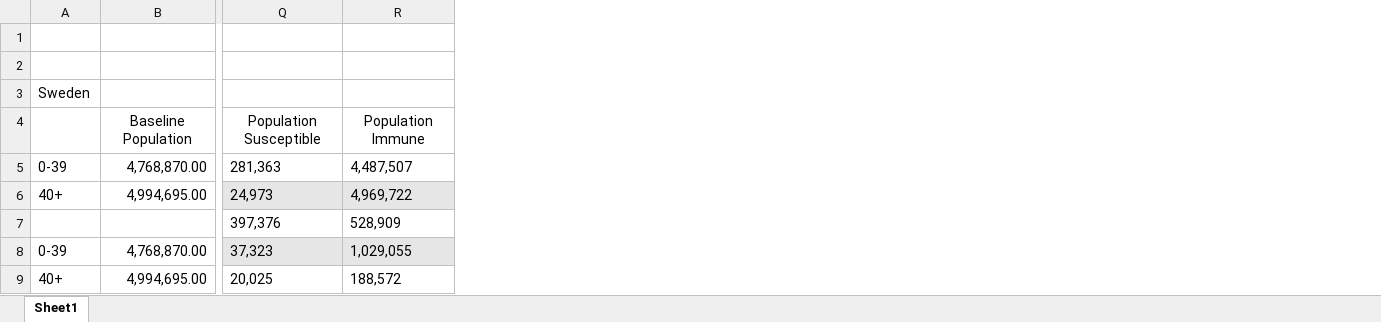
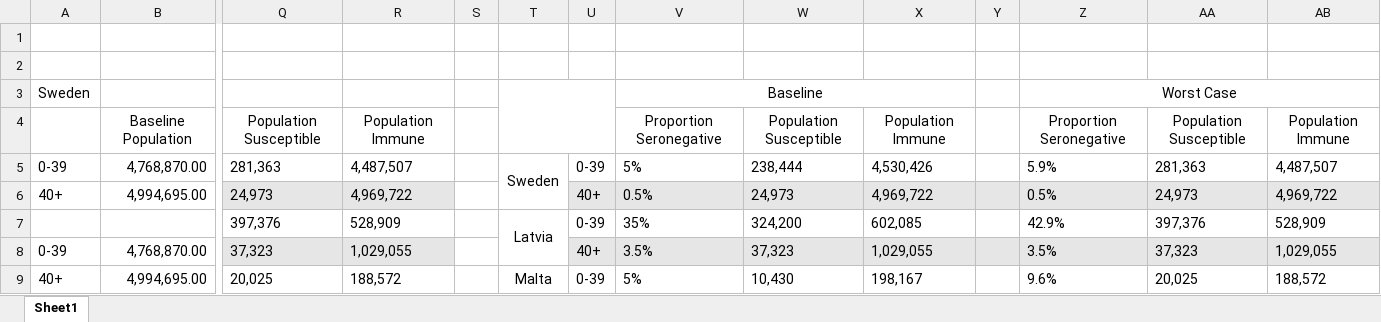
Before and after one commit to beansrowning/Modelling, an Excel workbook: Data/UN Population Data/model_values.xlsx, sheet Sheet1, drawn as a sheet; only a part is shown, gaps mark what is left out; values as stored, in another font and other column widths than the file's, no borders; the diff names each change by its address in the sheet, - before the commit and + after, or states it on an @@ line.

```diff
--- a/Data/UN Population Data/model_values.xlsx (sheet Sheet1)
+++ b/Data/UN Population Data/model_values.xlsx (sheet Sheet1)
+column S, empty
+column T, rows 5-9: Sweden |  | Latvia |  | Malta
+column U, rows 5-9: 0-39 | 40+ | 0-39 | 40+ | 0-39
+column V, rows 3-9: Baseline | Proportion Seronegative | 5% | 0.5% | 35% | 3.5% | 5%
+column W, rows 4-9: Population Susceptible | 238,444 | 24,973 | 324,200 | 37,323 | 10,430
+column X, rows 4-9: Population Immune | 4,530,426 | 4,969,722 | 602,085 | 1,029,055 | 198,167
+column Y, empty
+column Z, rows 3-9: Worst Case | Proportion Seronegative | 5.9% | 0.5% | 42.9% | 3.5% | 9.6%
+column AA, rows 4-9: Population Susceptible | 281,363 | 24,973 | 397,376 | 37,323 | 20,025
+column AB, rows 4-9: Population Immune | 4,487,507 | 4,969,722 | 528,909 | 1,029,055 | 188,572
```
Also changed, not shown: 15 other files.
